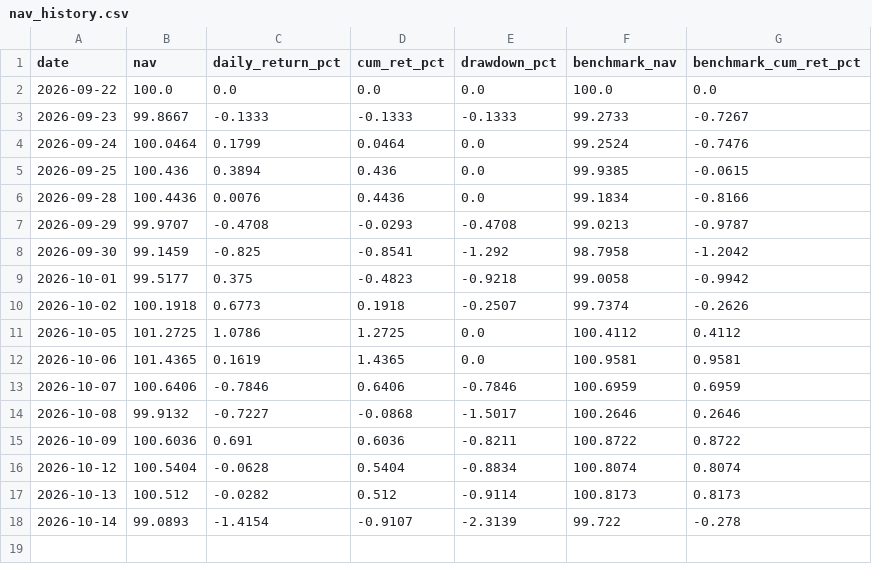
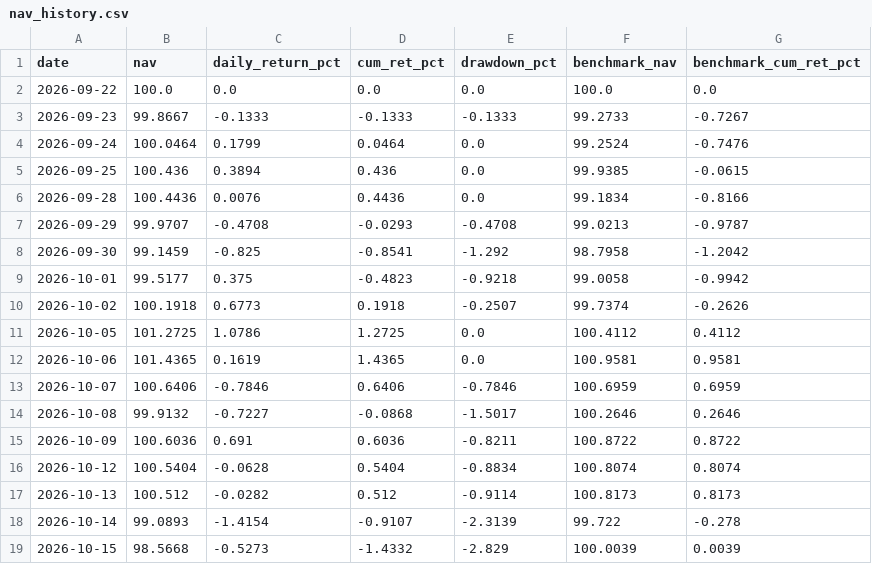
Before and after one commit to Stronghand42/portfolio-dashboard, a CSV file: nav_history.csv, drawn as a sheet; the diff names each change by its address in the sheet, - before the commit and + after, or states it on an @@ line.

```diff
--- a/nav_history.csv
+++ b/nav_history.csv
+row 19: 2026-10-15 | 98.5668 | -0.5273 | -1.4332 | -2.829 | 100.0039 | 0.0039
```
